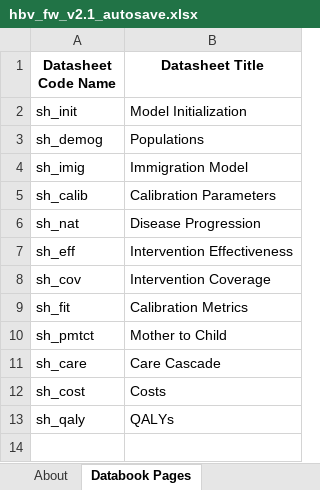
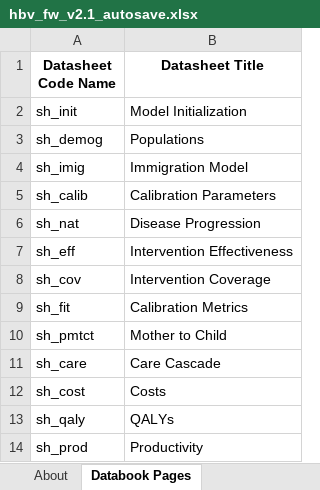
Before and after one commit to Burnet-Modelling/burnet-hbv, an Excel workbook: framework/hbv_fw_v2.1_autosave.xlsx, sheet Databook Pages, drawn as a sheet; values as stored, in another font and other column widths than the file's, no borders; conditional formats not drawn; the diff names each change by its address in the sheet, - before the commit and + after, or states it on an @@ line.

```diff
--- a/framework/hbv_fw_v2.1_autosave.xlsx (sheet Databook Pages)
+++ b/framework/hbv_fw_v2.1_autosave.xlsx (sheet Databook Pages)
+row 14: sh_prod | Productivity
```
Also changed, not shown: sheet Parameters, baseline_hepaus_pars.xlsx, databook/popsize_test_210926.xlsx, 8 other files.
